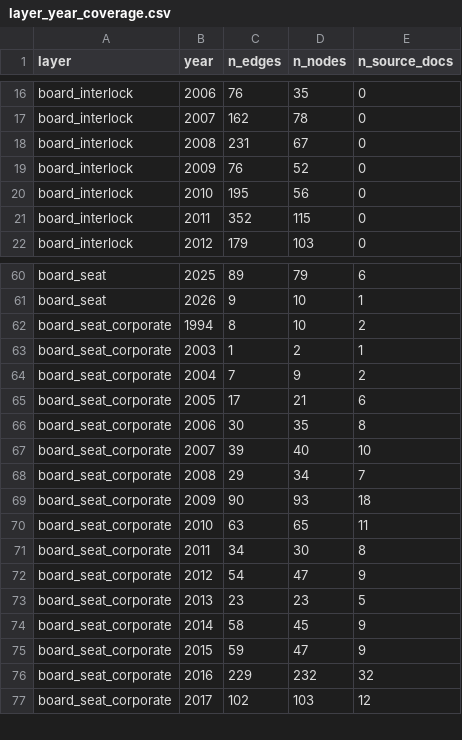
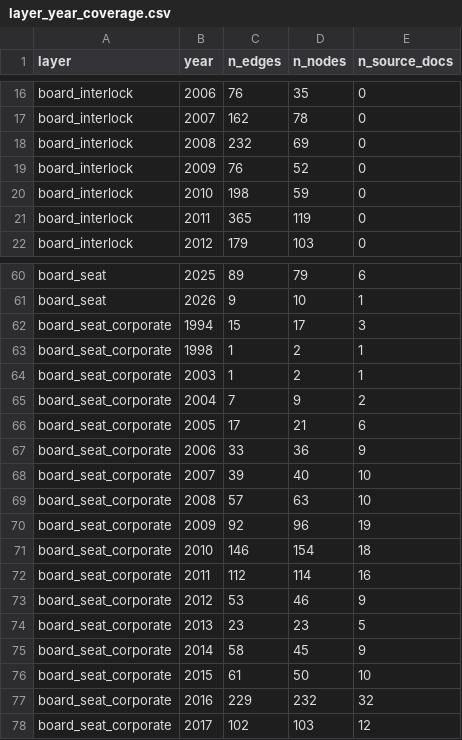
Before and after one commit to MedDhia/EliteNetworksTN, a CSV file: data/processed/bourse/layer_year_coverage.csv, drawn as a sheet; only a part is shown, gaps mark what is left out; the diff covers the shown part only.

```diff
--- a/data/processed/bourse/layer_year_coverage.csv
+++ b/data/processed/bourse/layer_year_coverage.csv
@@ -17,6 +17,6 @@ board_interlock,2006,76,35,0
 board_interlock,2007,162,78,0
-board_interlock,2008,231,67,0
+board_interlock,2008,232,69,0
 board_interlock,2009,76,52,0
-board_interlock,2010,195,56,0
-board_interlock,2011,352,115,0
+board_interlock,2010,198,59,0
+board_interlock,2011,365,119,0
 board_interlock,2012,179,103,0
@@ -61,3 +61,4 @@ board_seat,2025,89,79,6
 board_seat,2026,9,10,1
-board_seat_corporate,1994,8,10,2
+board_seat_corporate,1994,15,17,3
+board_seat_corporate,1998,1,2,1
 board_seat_corporate,2003,1,2,1
@@ -65,12 +66,12 @@ board_seat_corporate,2004,7,9,2
 board_seat_corporate,2005,17,21,6
-board_seat_corporate,2006,30,35,8
+board_seat_corporate,2006,33,36,9
 board_seat_corporate,2007,39,40,10
-board_seat_corporate,2008,29,34,7
-board_seat_corporate,2009,90,93,18
-board_seat_corporate,2010,63,65,11
-board_seat_corporate,2011,34,30,8
-board_seat_corporate,2012,54,47,9
+board_seat_corporate,2008,57,63,10
+board_seat_corporate,2009,92,96,19
+board_seat_corporate,2010,146,154,18
+board_seat_corporate,2011,112,114,16
+board_seat_corporate,2012,53,46,9
 board_seat_corporate,2013,23,23,5
 board_seat_corporate,2014,58,45,9
-board_seat_corporate,2015,59,47,9
+board_seat_corporate,2015,61,50,10
 board_seat_corporate,2016,229,232,32
```
Also changed, not shown: 45 edited cells elsewhere in this file, data/processed/bourse/board_events.csv, data/processed/bourse/movements.csv, 10 other files.
